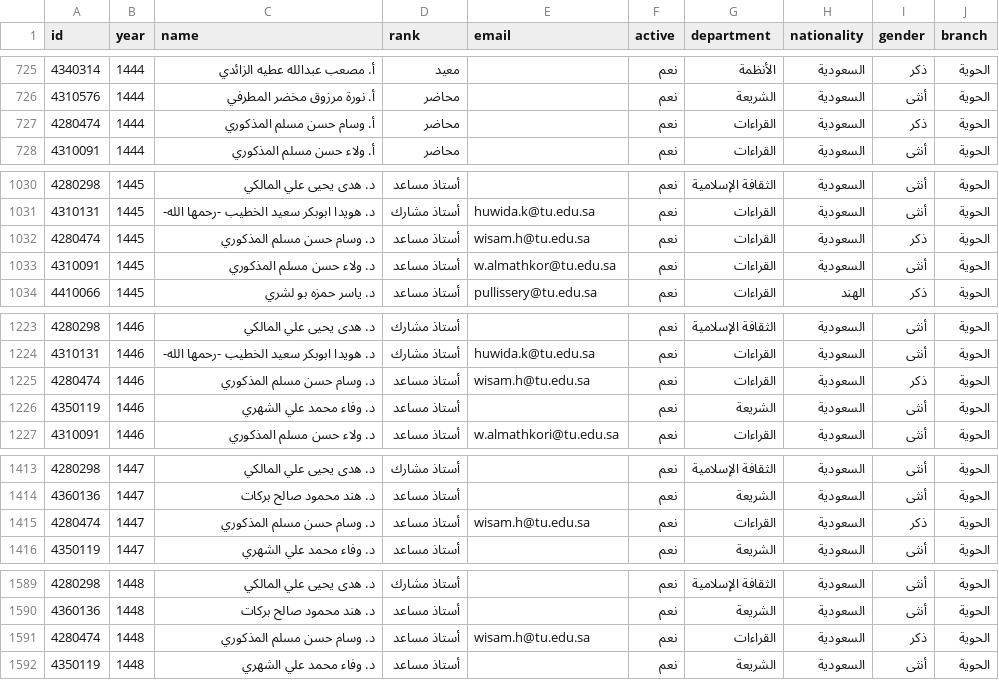
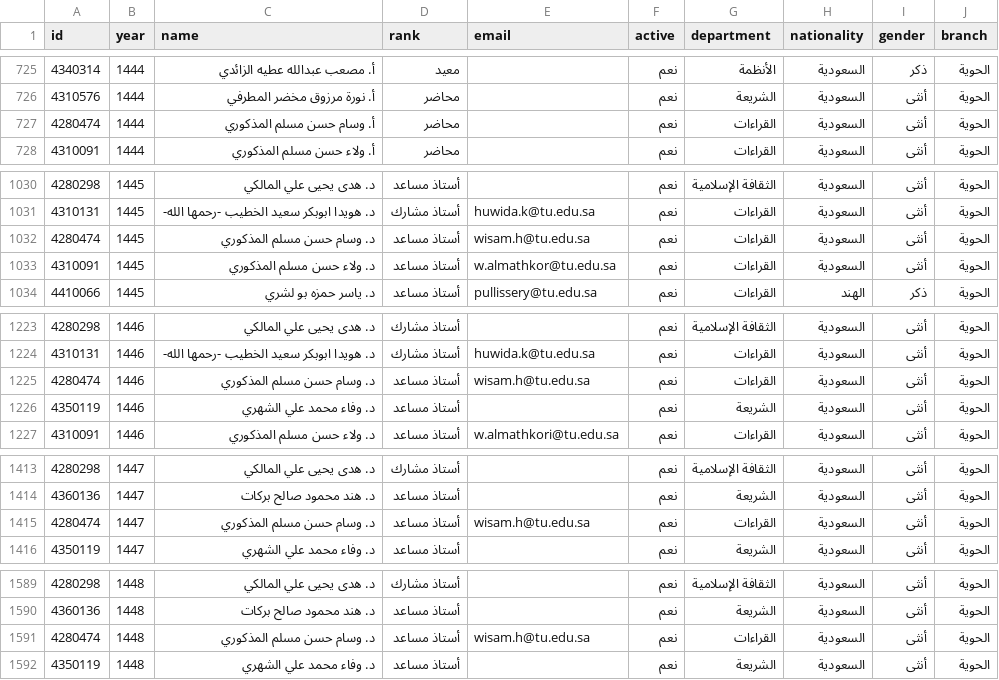
Before and after one commit to majed354/faculty-activities, a CSV file: data/faculty.csv, drawn as a sheet; only a part is shown, gaps mark what is left out.

Commit message:
Correct Wisam Al-Mathkouri gender across all recorded years

```diff
--- a/data/faculty.csv
+++ b/data/faculty.csv
@@ -726,3 +726,3 @@
 4310576,1444,أ. نورة مرزوق مخضر المطرفي,محاضر,,نعم,الشريعة,السعودية,أنثى,الحوية
-4280474,1444,أ. وسام حسن مسلم المذكوري,محاضر,,نعم,القراءات,السعودية,ذكر,الحوية
+4280474,1444,أ. وسام حسن مسلم المذكوري,محاضر,,نعم,القراءات,السعودية,أنثى,الحوية
 4310091,1444,أ. ولاء حسن مسلم المذكوري,محاضر,,نعم,القراءات,السعودية,أنثى,الحوية
@@ -1031,3 +1031,3 @@
 4310131,1445,د. هويدا ابوبكر سعيد الخطيب -رحمها الله-,أستاذ مشارك,huwida.k@tu.edu.sa,نعم,القراءات,السعودية,أنثى,الحوية
-4280474,1445,د. وسام حسن مسلم المذكوري,أستاذ مساعد,wisam.h@tu.edu.sa,نعم,القراءات,السعودية,ذكر,الحوية
+4280474,1445,د. وسام حسن مسلم المذكوري,أستاذ مساعد,wisam.h@tu.edu.sa,نعم,القراءات,السعودية,أنثى,الحوية
 4310091,1445,د. ولاء حسن مسلم المذكوري,أستاذ مساعد,w.almathkor@tu.edu.sa,نعم,القراءات,السعودية,أنثى,الحوية
@@ -1224,3 +1224,3 @@
 4310131,1446,د. هويدا ابوبكر سعيد الخطيب -رحمها الله-,أستاذ مشارك,huwida.k@tu.edu.sa,نعم,القراءات,السعودية,أنثى,الحوية
-4280474,1446,د. وسام حسن مسلم المذكوري,أستاذ مساعد,wisam.h@tu.edu.sa,نعم,القراءات,السعودية,ذكر,الحوية
+4280474,1446,د. وسام حسن مسلم المذكوري,أستاذ مساعد,wisam.h@tu.edu.sa,نعم,القراءات,السعودية,أنثى,الحوية
 4350119,1446,د. وفاء محمد علي الشهري,أستاذ مساعد,,نعم,الشريعة,السعودية,أنثى,الحوية
@@ -1414,3 +1414,3 @@
 4360136,1447,د. هند محمود صالح بركات,أستاذ مساعد,,نعم,الشريعة,السعودية,أنثى,الحوية
-4280474,1447,د. وسام حسن مسلم المذكوري,أستاذ مساعد,wisam.h@tu.edu.sa,نعم,القراءات,السعودية,ذكر,الحوية
+4280474,1447,د. وسام حسن مسلم المذكوري,أستاذ مساعد,wisam.h@tu.edu.sa,نعم,القراءات,السعودية,أنثى,الحوية
 4350119,1447,د. وفاء محمد علي الشهري,أستاذ مساعد,,نعم,الشريعة,السعودية,أنثى,الحوية
@@ -1590,3 +1590,3 @@
 4360136,1448,د. هند محمود صالح بركات,أستاذ مساعد,,نعم,الشريعة,السعودية,أنثى,الحوية
-4280474,1448,د. وسام حسن مسلم المذكوري,أستاذ مساعد,wisam.h@tu.edu.sa,نعم,القراءات,السعودية,ذكر,الحوية
+4280474,1448,د. وسام حسن مسلم المذكوري,أستاذ مساعد,wisam.h@tu.edu.sa,نعم,القراءات,السعودية,أنثى,الحوية
 4350119,1448,د. وفاء محمد علي الشهري,أستاذ مساعد,,نعم,الشريعة,السعودية,أنثى,الحوية
```
Also changed, not shown: 1 other file.
